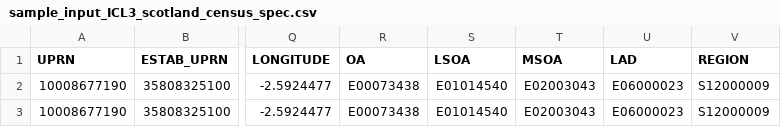
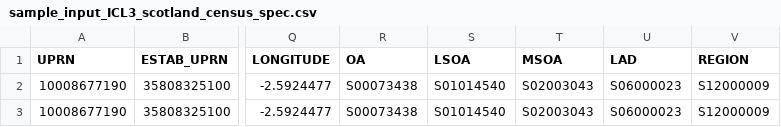
Before and after one commit to ONSdigital/census31-rm-acceptance-tests, a CSV file: resources/sample_files/sample_input_ICL3_scotland_census_spec.csv, drawn as a sheet; only a part is shown, gaps mark what is left out; the diff names each change by its address in the sheet, - before the commit and + after, or states it on an @@ line.

```diff
--- a/resources/sample_files/sample_input_ICL3_scotland_census_spec.csv
+++ b/resources/sample_files/sample_input_ICL3_scotland_census_spec.csv
-R2:R3 (OA): E00073438
+R2:R3 (OA): S00073438
-S2:S3 (LSOA): E01014540
+S2:S3 (LSOA): S01014540
-T2:T3 (MSOA): E02003043
+T2:T3 (MSOA): S02003043
-U2:U3 (LAD): E06000023
+U2:U3 (LAD): S06000023
```
Also changed, not shown: resources/sample_files/sample_input_H2_wales_census_spec.csv, 3 other files.
